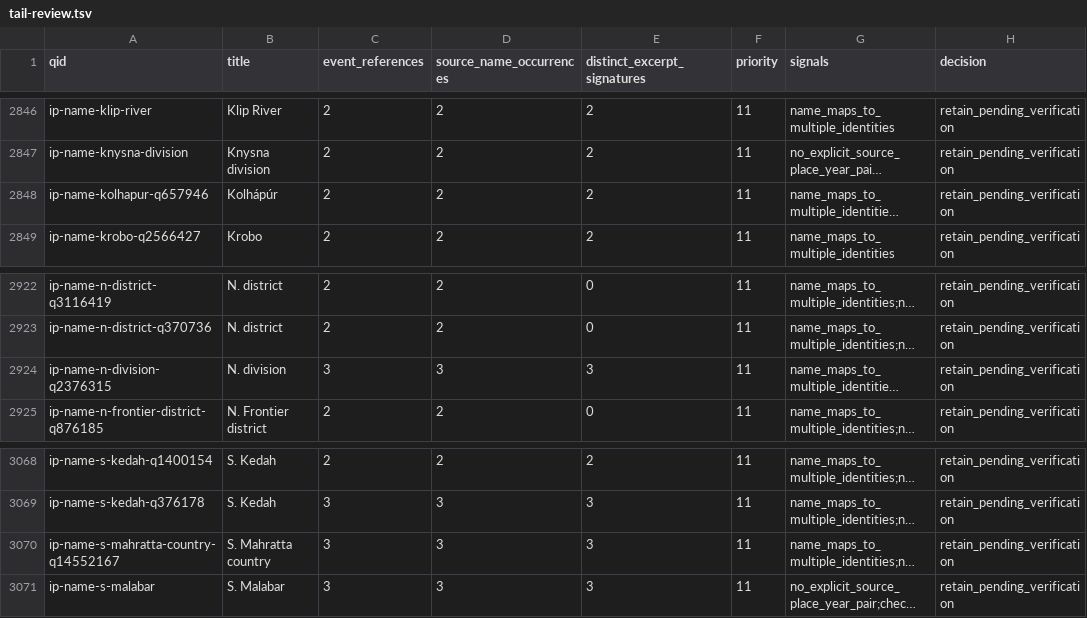
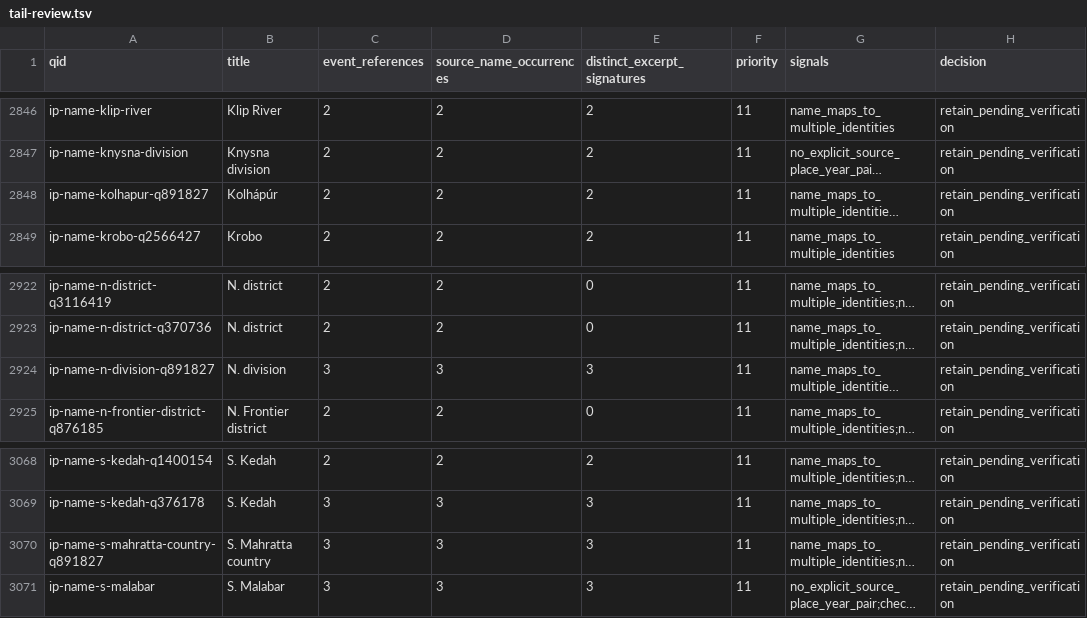
Before and after one commit to jburnford/col_matching, a TSV file: research/whg-gazetteer-2026-10-16/tail-review.tsv, drawn as a sheet; only a part is shown, gaps mark what is left out; long unchanged cells end in …; the diff covers the shown part only; the diff names each change by its address in the sheet, - before the commit and + after, or states it on an @@ line.

```diff
--- a/research/whg-gazetteer-2026-10-16/tail-review.tsv
+++ b/research/whg-gazetteer-2026-10-16/tail-review.tsv
-A2848 (qid): ip-name-kolhapur-q657946
+A2848 (qid): ip-name-kolhapur-q891827
-A2924 (qid): ip-name-n-division-q2376315
+A2924 (qid): ip-name-n-division-q891827
-A3070 (qid): ip-name-s-mahratta-country-q14552167
+A3070 (qid): ip-name-s-mahratta-country-q891827
```
Also changed, not shown: 7 edited cells elsewhere in this file, docs/review/top-500/review.csv, 34 other files.
